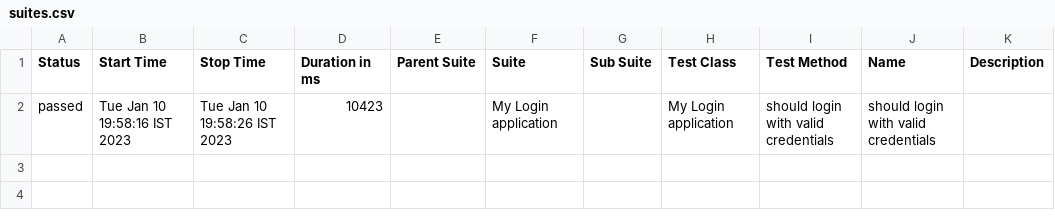
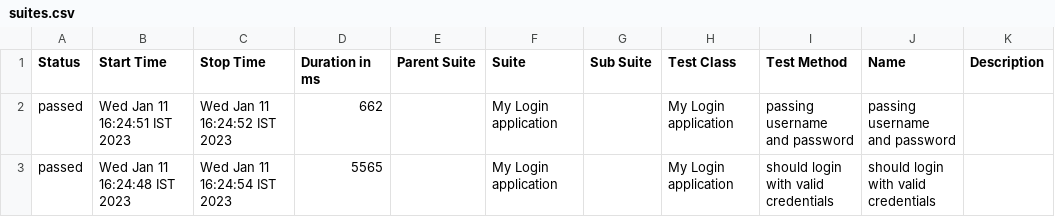
Before and after one commit to gokul12345-cmd/DEMOQA, a CSV file: allure-report/data/suites.csv, drawn as a sheet.

```diff
--- a/allure-report/data/suites.csv
+++ b/allure-report/data/suites.csv
@@ -1,2 +1,3 @@
 "Status","Start Time","Stop Time","Duration in ms","Parent Suite","Suite","Sub Suite","Test Class","Test Method","Name","Description"
-"passed","Tue Jan 10 19:58:16 IST 2023","Tue Jan 10 19:58:26 IST 2023","10423","","My Login application","","My Login application","should login with valid credentials","should login with valid credentials",""
+"passed","Wed Jan 11 16:24:51 IST 2023","Wed Jan 11 16:24:52 IST 2023","662","","My Login application","","My Login application","passing username and password","passing username and password",""
+"passed","Wed Jan 11 16:24:48 IST 2023","Wed Jan 11 16:24:54 IST 2023","5565","","My Login application","","My Login application","should login with valid credentials","should login with valid credentials",""
```
Also changed, not shown: 55 other files.
